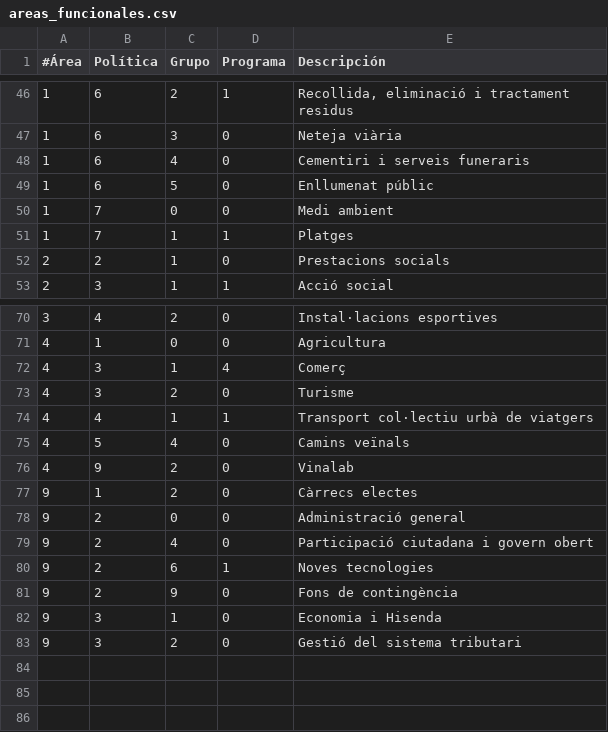
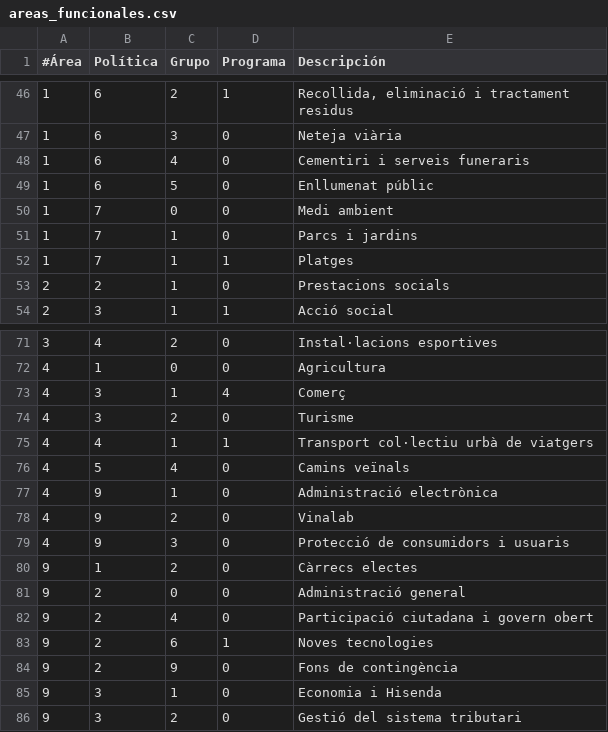
Before and after one commit to civio/presupuesto-vinaros, a CSV file: data/ca/areas_funcionales.csv, drawn as a sheet; only a part is shown, gaps mark what is left out.

```diff
--- a/data/ca/areas_funcionales.csv
+++ b/data/ca/areas_funcionales.csv
@@ -50,2 +50,3 @@
 1,7,0,0,Medi ambient
+1,7,1,0,Parcs i jardins
 1,7,1,1,Platges
@@ -75,3 +76,5 @@
 4,5,4,0,Camins veïnals
+4,9,1,0,Administració electrònica
 4,9,2,0,Vinalab
+4,9,3,0,Protecció de consumidors i usuaris
 9,1,2,0,Càrrecs electes
```
Also changed, not shown: data/es/areas_funcionales.csv, 11 other files.
